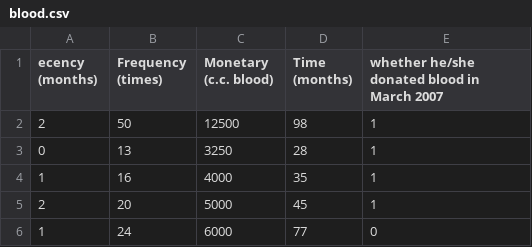
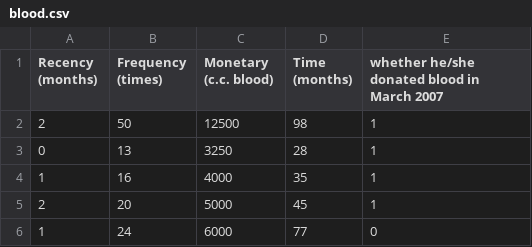
Before and after one commit to rkiyoto/kmeans, a CSV file: blood.csv, drawn as a sheet; only a part is shown.

Commit message:
Update blood.csv

```diff
--- a/blood.csv
+++ b/blood.csv
@@ -1,2 +1,2 @@
-ecency (months),Frequency (times),Monetary (c.c. blood),Time (months),"whether he/she donated blood in March 2007"
+Recency (months),Frequency (times),Monetary (c.c. blood),Time (months),"whether he/she donated blood in March 2007"
 2 ,50,12500,98 ,1
```
